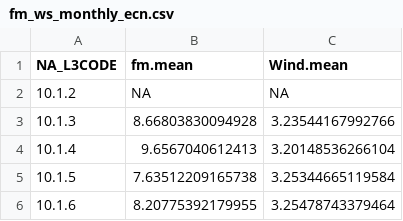
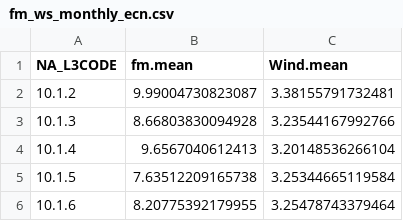
Before and after one commit to nagyrc/Short_large_fires, a CSV file: results/fm_ws_monthly_ecn.csv, drawn as a sheet; only a part is shown; the diff covers the shown part only.

```diff
--- a/results/fm_ws_monthly_ecn.csv
+++ b/results/fm_ws_monthly_ecn.csv
@@ -1,3 +1,3 @@
 "NA_L3CODE","fm.mean","Wind.mean"
-"10.1.2",NA,NA
+"10.1.2",9.99004730823087,3.38155791732481
 "10.1.3",8.66803830094928,3.23544167992766
```
Also changed, not shown: 54 edited cells elsewhere in this file, results/firestats_ecn_top_ten_Short_update_hl.csv, 5 other files.
